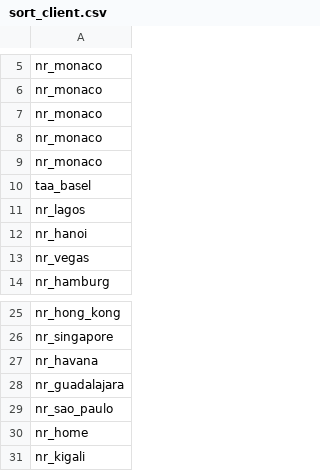
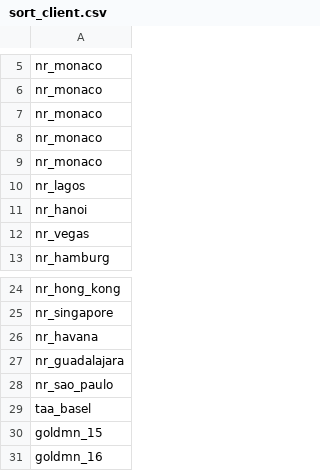
Before and after one commit to nbarbosa-git/compute_info, a CSV file: public_semanal/semanal/sort_client.csv, drawn as a sheet; only a part is shown, gaps mark what is left out.

Commit message:
semanal 449.6

```diff
--- a/public_semanal/semanal/sort_client.csv
+++ b/public_semanal/semanal/sort_client.csv
@@ -9,3 +9,2 @@ nr_monaco
 nr_monaco
-taa_basel
 nr_lagos
@@ -29,3 +28,4 @@ nr_guadalajara
 nr_sao_paulo
-nr_home
-nr_kigali
+taa_basel
+goldmn_15
+goldmn_16
```
Also changed, not shown: 2 other files.
